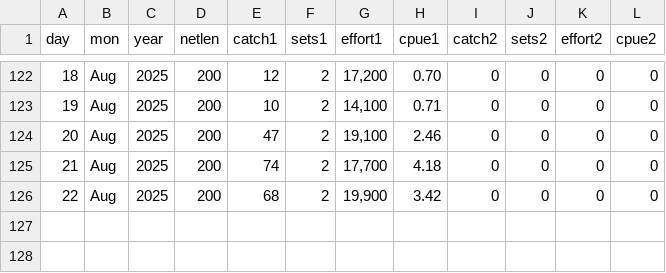
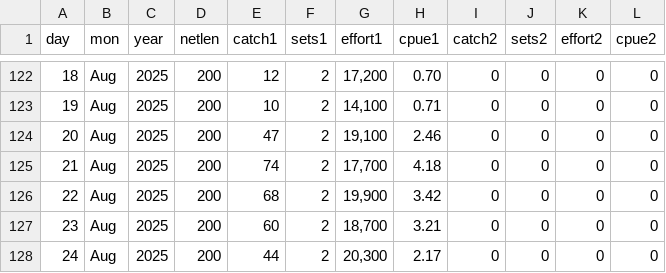
Before and after one commit to liu-zoe/orcasalmon, a CSV file: data/foschinook/fos2025.csv, drawn as a sheet; only a part is shown, gaps mark what is left out.

```diff
--- a/data/foschinook/fos2025.csv
+++ b/data/foschinook/fos2025.csv
@@ -126 +126,3 @@ day,mon,year,netlen,catch1,sets1,effort1,cpue1,catch2,sets2,effort2,cpue2
 22,Aug,2025,200,68,2,"19,900",3.42,0,0,0,0
+23,Aug,2025,200,60,2,"18,700",3.21,0,0,0,0
+24,Aug,2025,200,44,2,"20,300",2.17,0,0,0,0
```
Also changed, not shown: data/acartia/srkw_2025.csv, data/bonchinook/bon2025.csv.
